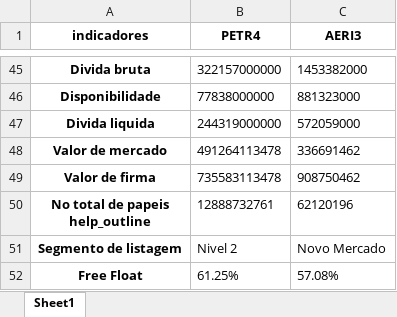
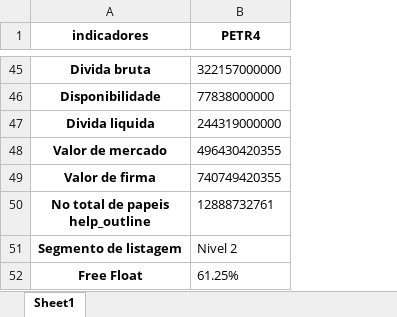
Before and after one commit to puzzoviodev/pyFundamentus-mainBKP, an Excel workbook: stocks_data.xlsx, sheet Sheet1, drawn as a sheet; only a part is shown, gaps mark what is left out; values as stored, in another font and other column widths than the file's, no borders; the diff covers the shown part only; the diff names each change by its address in the sheet, - before the commit and + after, or states it on an @@ line.

```diff
--- a/stocks_data.xlsx (sheet Sheet1)
+++ b/stocks_data.xlsx (sheet Sheet1)
-column C (AERI3), rows 45-52: 1453382000 | 881323000 | 572059000 | 336691462 | 908750462 | 62120196 | Novo Mercado | 57.08%
-B48 (PETR4): 491264113478
+B48 (PETR4): 496430420355
-B49 (PETR4): 735583113478
+B49 (PETR4): 740749420355
```
Also changed, not shown: 12 edited cells elsewhere in this sheet, StatusInvest.xlsx, 2 other files.
